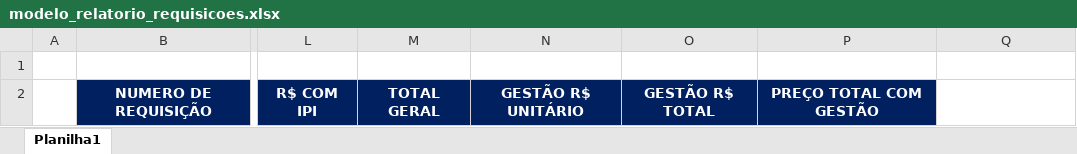
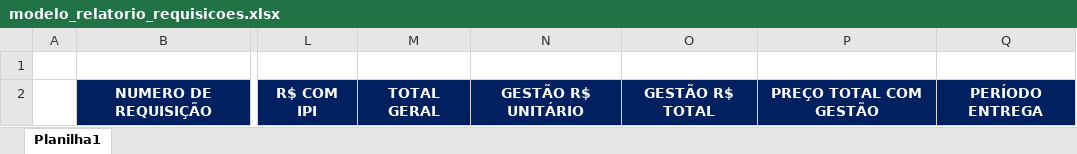
Before and after one commit to ranierepsantos/wca-portal-de-compras, an Excel workbook: wca.compras.backend/wca.compras.application/Files/excel/modelo_relatorio_requisicoes.xlsx, sheet Planilha1, drawn as a sheet; only a part is shown, gaps mark what is left out; values as stored, in another font and other column widths than the file's, no borders; the diff names each change by its address in the sheet, - before the commit and + after, or states it on an @@ line.

Commit message:
[COMPRAS] Adicionado coluna periodo entrega no relatório Fixado a coluna de configuração de valor por categoria

```diff
--- a/wca.compras.backend/wca.compras.application/Files/excel/modelo_relatorio_requisicoes.xlsx (sheet Planilha1)
+++ b/wca.compras.backend/wca.compras.application/Files/excel/modelo_relatorio_requisicoes.xlsx (sheet Planilha1)
-Q2: (empty)
+Q2: PERÍODO ENTREGA
-Q2 fill: none
+Q2 fill: #002060
```
Also changed, not shown: 5 other files.
